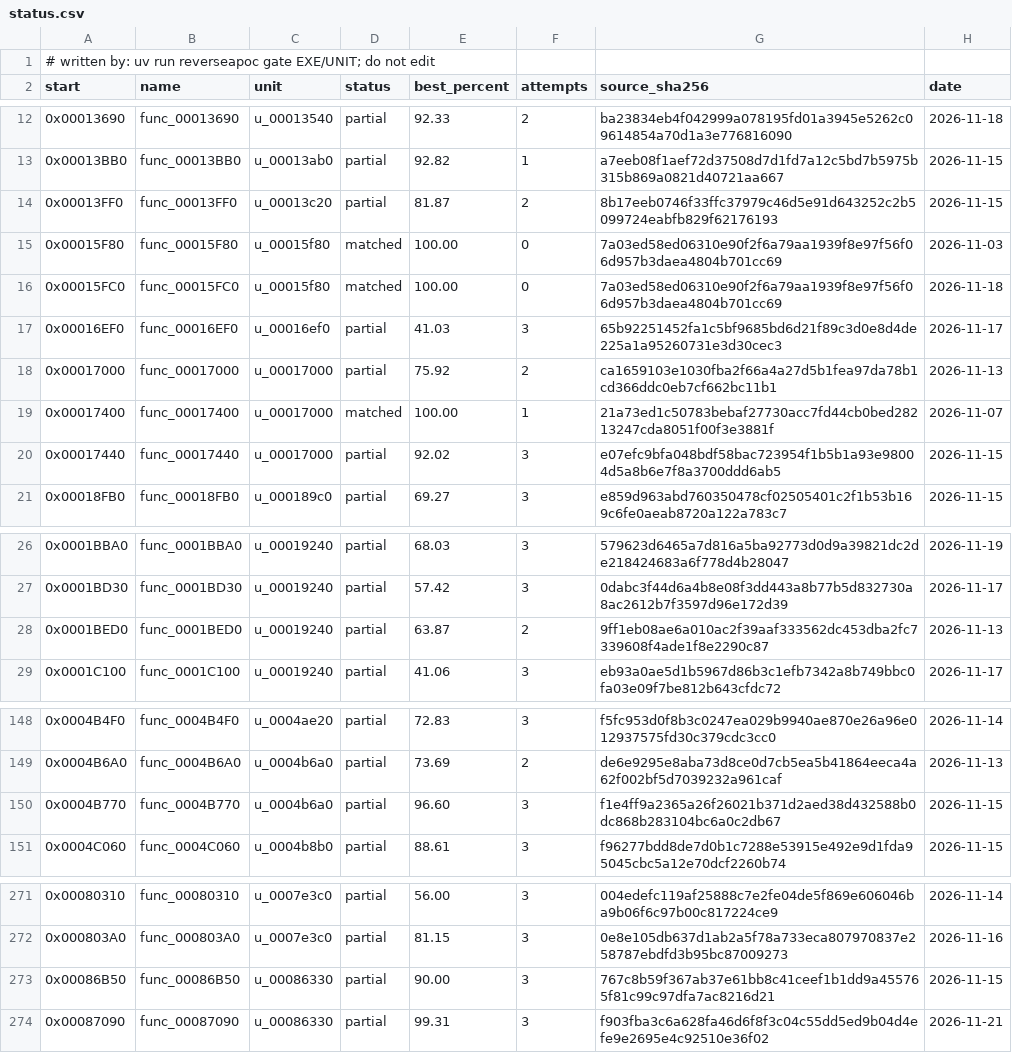
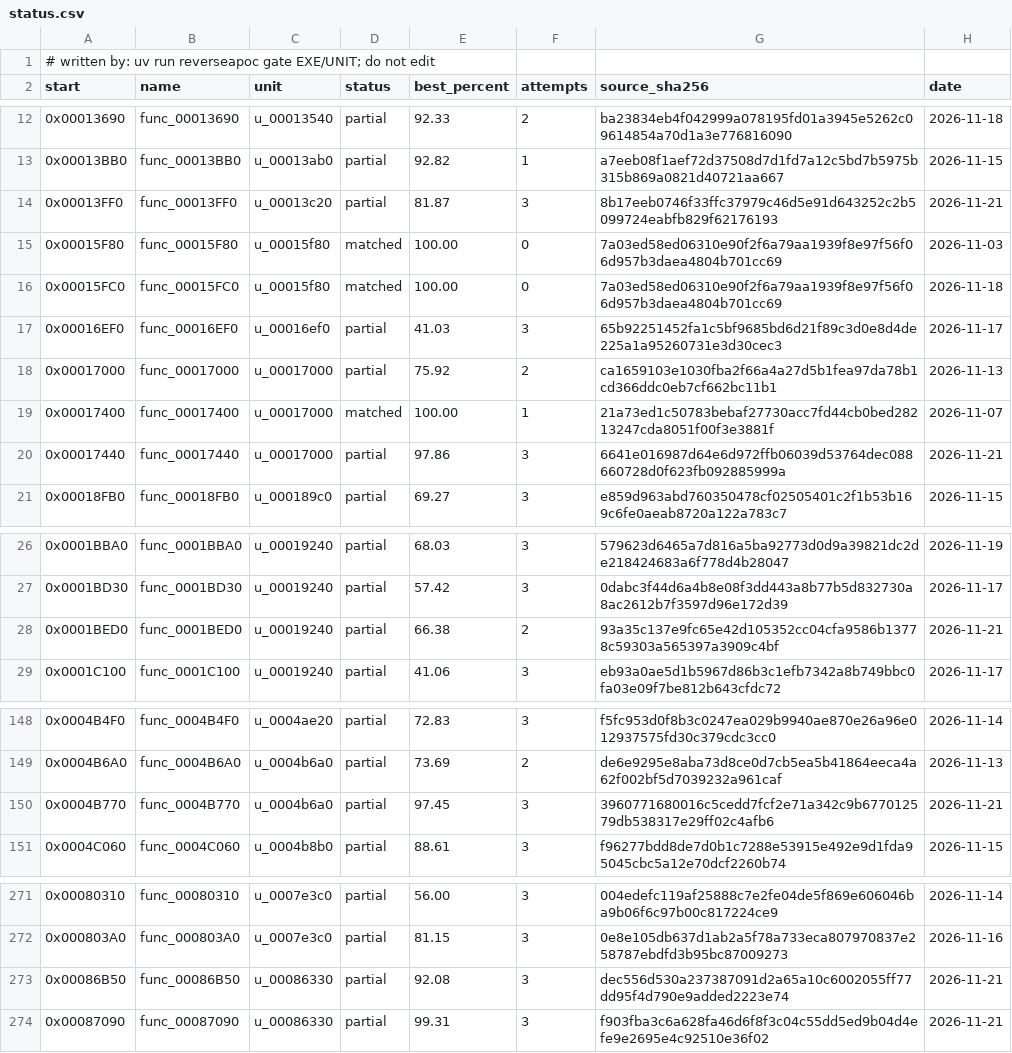
Before and after one commit to ayrtondenner/ReverseApoc, a CSV file: config/tacp/status.csv, drawn as a sheet; only a part is shown, gaps mark what is left out; the diff covers the shown part only.

```diff
--- a/config/tacp/status.csv
+++ b/config/tacp/status.csv
@@ -13,3 +13,3 @@ start,name,unit,status,best_percent,attempts,source_sha256,date
 0x00013BB0,func_00013BB0,u_00013ab0,partial,92.82,1,a7eeb08f1aef72d37508d7d1fd7a12c5bd7b5975b315b869a0821d40721aa667,2026-11-15
-0x00013FF0,func_00013FF0,u_00013c20,partial,81.87,2,8b17eeb0746f33ffc37979c46d5e91d643252c2b5099724eabfb829f62176193,2026-11-15
+0x00013FF0,func_00013FF0,u_00013c20,partial,81.87,3,8b17eeb0746f33ffc37979c46d5e91d643252c2b5099724eabfb829f62176193,2026-11-21
 0x00015F80,func_00015F80,u_00015f80,matched,100.00,0,7a03ed58ed06310e90f2f6a79aa1939f8e97f56f06d957b3daea4804b701cc69,2026-11-03
@@ -19,3 +19,3 @@ start,name,unit,status,best_percent,attempts,source_sha256,date
 0x00017400,func_00017400,u_00017000,matched,100.00,1,21a73ed1c50783bebaf27730acc7fd44cb0bed28213247cda8051f00f3e3881f,2026-11-07
-0x00017440,func_00017440,u_00017000,partial,92.02,3,e07efc9bfa048bdf58bac723954f1b5b1a93e98004d5a8b6e7f8a3700ddd6ab5,2026-11-15
+0x00017440,func_00017440,u_00017000,partial,97.86,3,6641e016987d64e6d972ffb06039d53764dec088660728d0f623fb092885999a,2026-11-21
 0x00018FB0,func_00018FB0,u_000189c0,partial,69.27,3,e859d963abd760350478cf02505401c2f1b53b169c6fe0aeab8720a122a783c7,2026-11-15
@@ -27,3 +27,3 @@ start,name,unit,status,best_percent,attempts,source_sha256,date
 0x0001BD30,func_0001BD30,u_00019240,partial,57.42,3,0dabc3f44d6a4b8e08f3dd443a8b77b5d832730a8ac2612b7f3597d96e172d39,2026-11-17
-0x0001BED0,func_0001BED0,u_00019240,partial,63.87,2,9ff1eb08ae6a010ac2f39aaf333562dc453dba2fc7339608f4ade1f8e2290c87,2026-11-13
+0x0001BED0,func_0001BED0,u_00019240,partial,66.38,2,93a35c137e9fc65e42d105352cc04cfa9586b13778c59303a565397a3909c4bf,2026-11-21
 0x0001C100,func_0001C100,u_00019240,partial,41.06,3,eb93a0ae5d1b5967d86b3c1efb7342a8b749bbc0fa03e09f7be812b643cfdc72,2026-11-17
@@ -149,3 +149,3 @@ start,name,unit,status,best_percent,attempts,source_sha256,date
 0x0004B6A0,func_0004B6A0,u_0004b6a0,partial,73.69,2,de6e9295e8aba73d8ce0d7cb5ea5b41864eeca4a62f002bf5d7039232a961caf,2026-11-13
-0x0004B770,func_0004B770,u_0004b6a0,partial,96.60,3,f1e4ff9a2365a26f26021b371d2aed38d432588b0dc868b283104bc6a0c2db67,2026-11-15
+0x0004B770,func_0004B770,u_0004b6a0,partial,97.45,3,3960771680016c5cedd7fcf2e71a342c9b677012579db538317e29ff02c4afb6,2026-11-21
 0x0004C060,func_0004C060,u_0004b8b0,partial,88.61,3,f96277bdd8de7d0b1c7288e53915e492e9d1fda95045cbc5a12e70dcf2260b74,2026-11-15
@@ -272,3 +272,3 @@ start,name,unit,status,best_percent,attempts,source_sha256,date
 0x000803A0,func_000803A0,u_0007e3c0,partial,81.15,3,0e8e105db637d1ab2a5f78a733eca807970837e258787ebdfd3b95bc87009273,2026-11-16
-0x00086B50,func_00086B50,u_00086330,partial,90.00,3,767c8b59f367ab37e61bb8c41ceef1b1dd9a455765f81c99c97dfa7ac8216d21,2026-11-15
+0x00086B50,func_00086B50,u_00086330,partial,92.08,3,dec556d530a237387091d2a65a10c6002055ff77dd95f4d790e9added2223e74,2026-11-21
 0x00087090,func_00087090,u_00086330,partial,99.31,3,f903fba3c6a628fa46d6f8f3c04c55dd5ed9b04d4efe9e2695e4c92510e36f02,2026-11-21
```
Also changed, not shown: 27 edited cells elsewhere in this file, 3 other files.
